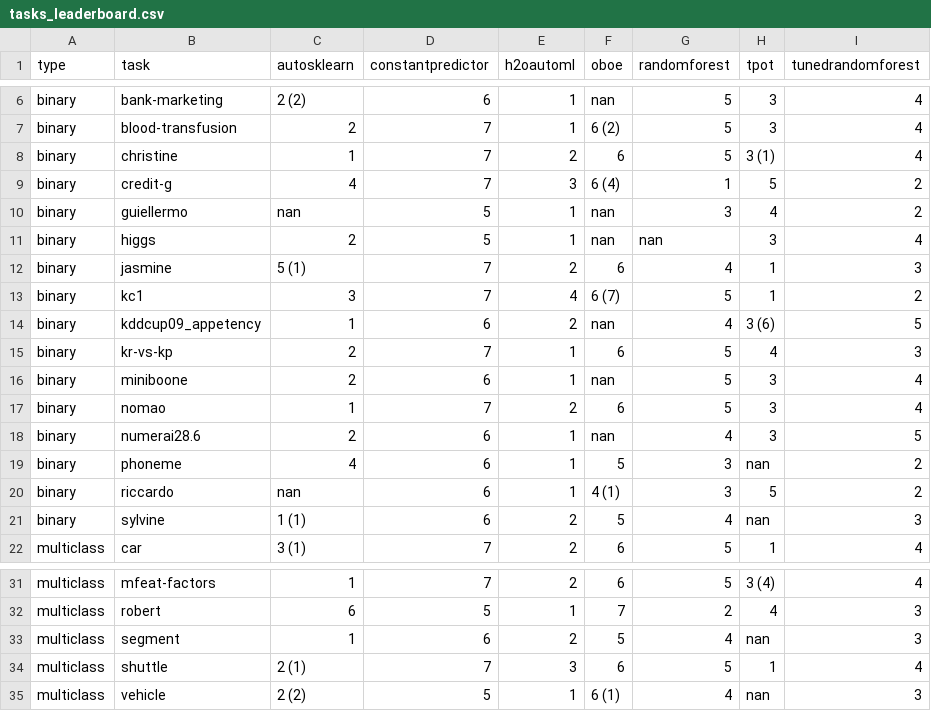
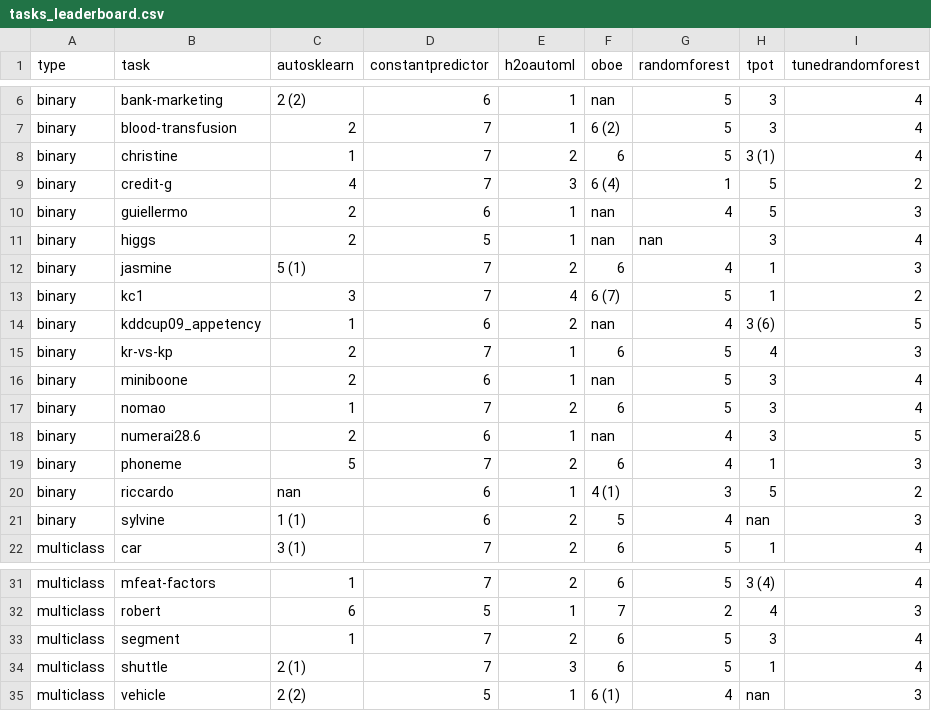
Before and after one commit to openml/automlbenchmark, a CSV file: reports/tables/tasks_leaderboard.csv, drawn as a sheet; only a part is shown, gaps mark what is left out.

```diff
--- a/reports/tables/tasks_leaderboard.csv
+++ b/reports/tables/tasks_leaderboard.csv
@@ -9,3 +9,3 @@ binary,christine,1,7,2,6,5,3 (1),4
 binary,credit-g,4,7,3,6 (4),1,5,2
-binary,guiellermo,nan,5,1,nan,3,4,2
+binary,guiellermo,2,6,1,nan,4,5,3
 binary,higgs,2,5,1,nan,nan,3,4
@@ -18,3 +18,3 @@ binary,nomao,1,7,2,6,5,3,4
 binary,numerai28.6,2,6,1,nan,4,3,5
-binary,phoneme,4,6,1,5,3,nan,2
+binary,phoneme,5,7,2,6,4,1,3
 binary,riccardo,nan,6,1,4 (1),3,5,2
@@ -32,3 +32,3 @@ multiclass,mfeat-factors,1,7,2,6,5,3 (4),4
 multiclass,robert,6,5,1,7,2,4,3
-multiclass,segment,1,6,2,5,4,nan,3
+multiclass,segment,1,7,2,6,5,3,4
 multiclass,shuttle,2 (1),7,3,6,5,1,4
```
Also changed, not shown: reports/results_medium-8c4h.csv, reports/results_small-8c4h.csv, 16 other files.
